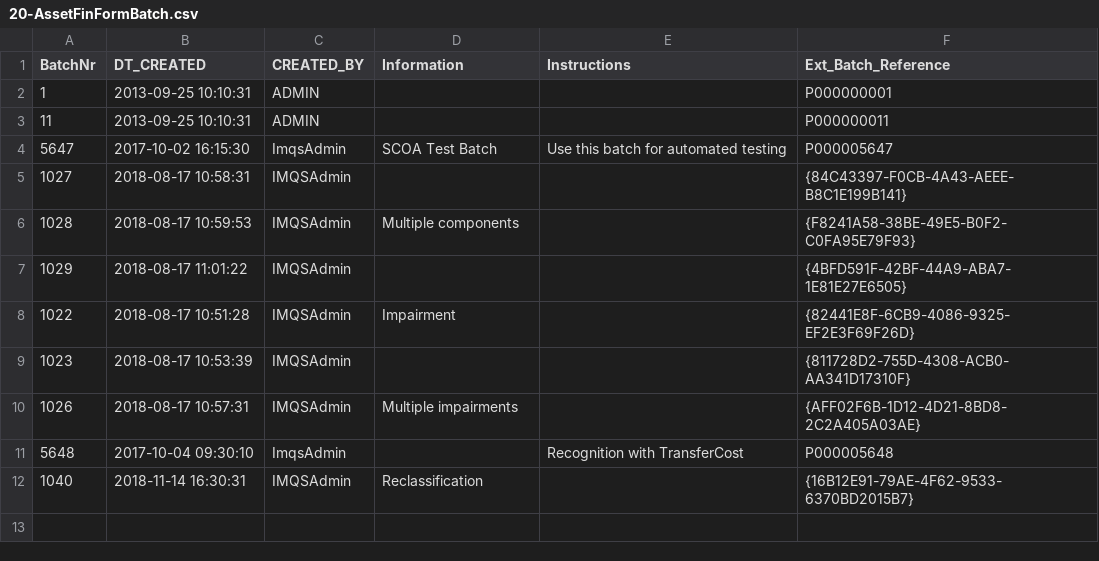
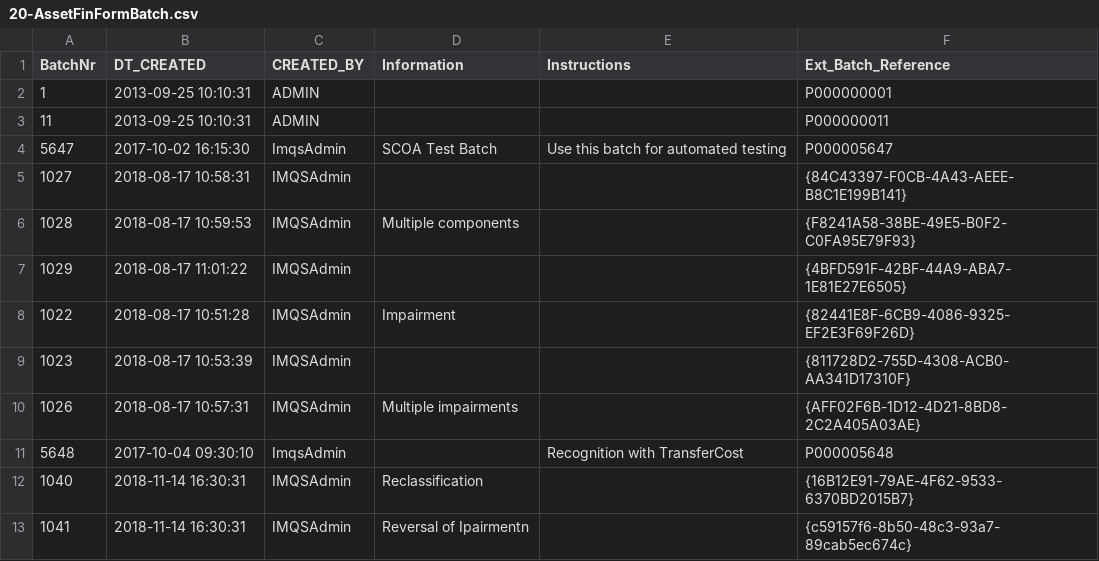
Before and after one commit to IMQS/imqs-asset-testing, a CSV file: scripts/v6/prime/20-AssetFinFormBatch.csv, drawn as a sheet.

```diff
--- a/scripts/v6/prime/20-AssetFinFormBatch.csv
+++ b/scripts/v6/prime/20-AssetFinFormBatch.csv
@@ -12 +12,2 @@ BatchNr,DT_CREATED,CREATED_BY,Information,Instructions,Ext_Batch_Reference
 1040,2018-11-14 16:30:31,IMQSAdmin,Reclassification,,{16B12E91-79AE-4F62-9533-6370BD2015B7}
+1041,2018-11-14 16:30:31,IMQSAdmin,Reversal of Ipairmentn,,{c59157f6-8b50-48c3-93a7-89cab5ec674c}
```
Also changed, not shown: scripts/v6/prime/21-AssetFinFormInput.csv, scripts/v6/prime/22-AssetFinFormRef.csv.
